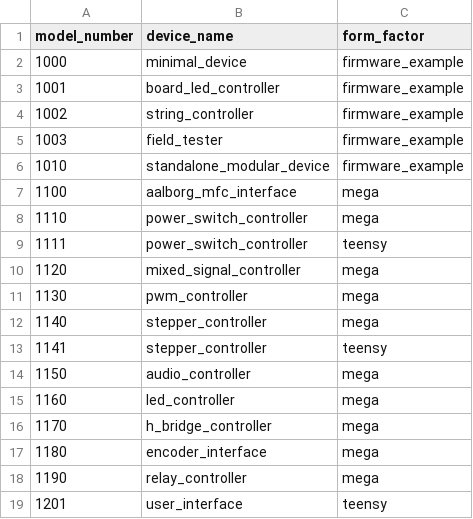
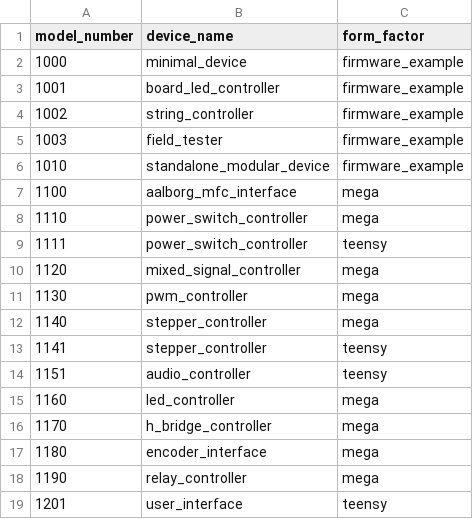
Before and after one commit to JaneliaSciComp/modular-devices, a CSV file: model_numbers.csv, drawn as a sheet; removed rows and columns are numbered as before the commit, all else as after; the diff names each change by its address in the sheet, - before the commit and + after, or states it on an @@ line.

Commit message:
Updated audio_controller_teensy model number.

```diff
--- a/model_numbers.csv
+++ b/model_numbers.csv
-row 14: 1150 | audio_controller | mega
+row 14: 1151 | audio_controller | teensy
```
